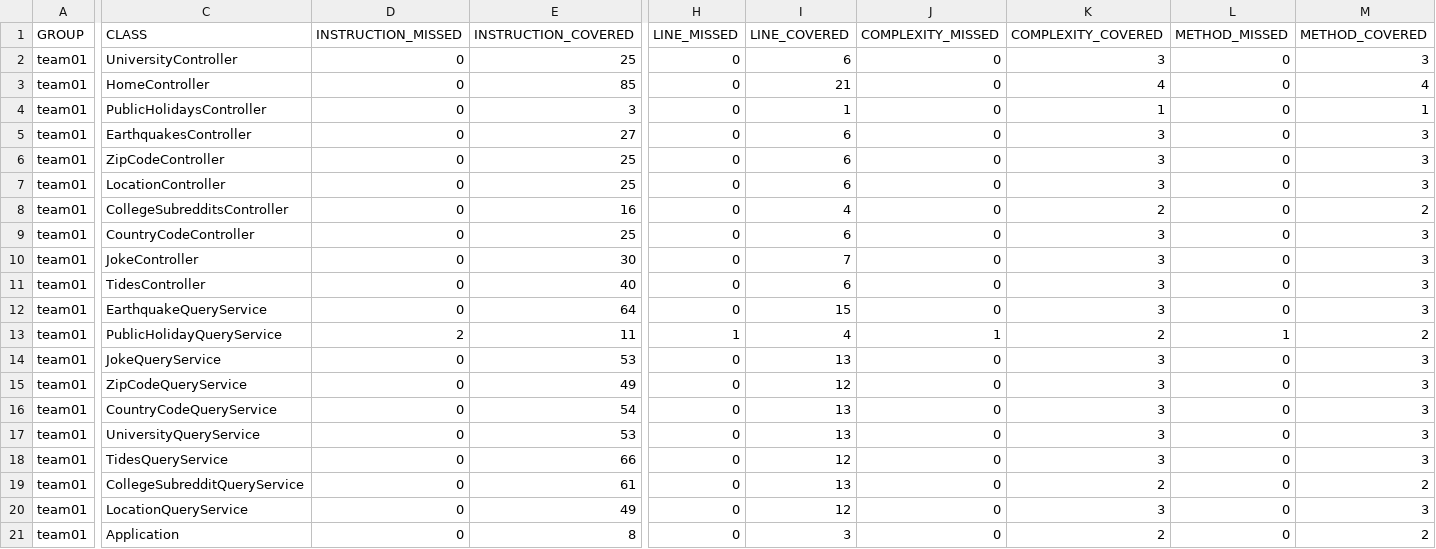
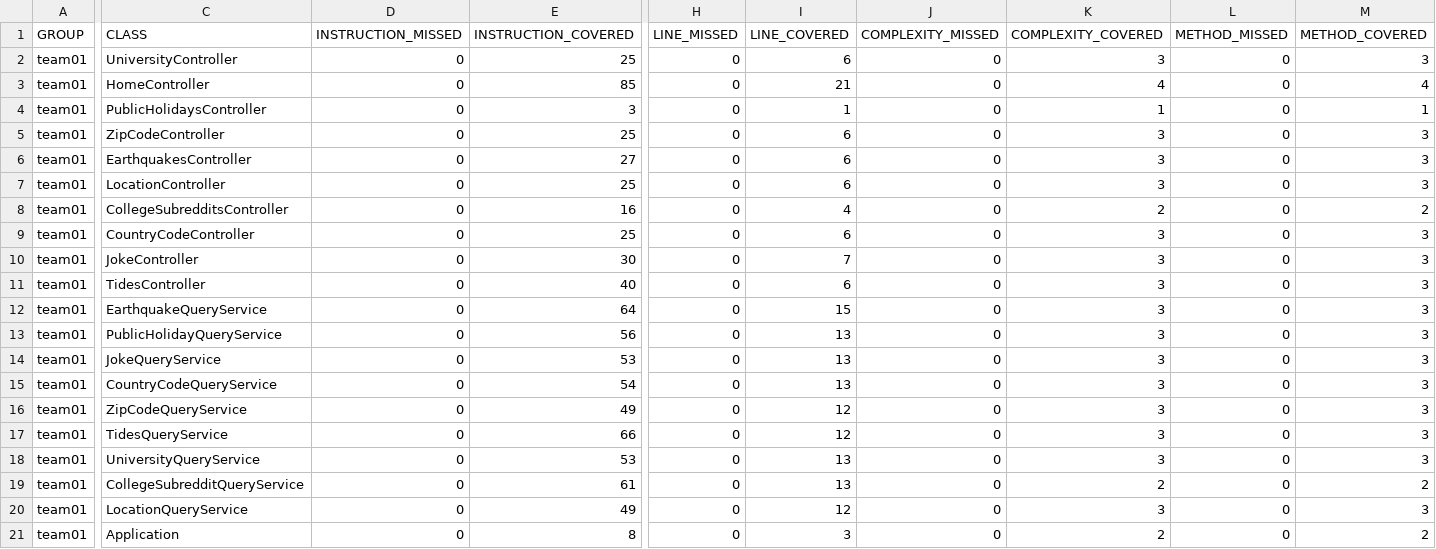
Before and after one commit to ucsb-cs156-w24/team01-w24-4pm-3, a CSV file: jacoco/jacoco.csv, drawn as a sheet; only a part is shown, gaps mark what is left out; the diff names each change by its address in the sheet, - before the commit and + after, or states it on an @@ line.

Commit message:
Deploying to gh-pages from @ ucsb-cs156-w24/team01-w24-4pm-3@0b7379f06cfaae69d16758197e742820a2e7a134 🚀

```diff
--- a/jacoco/jacoco.csv
+++ b/jacoco/jacoco.csv
@@ row 6 moved to row 5: team01 @@
-D13 (INSTRUCTION_MISSED): 2
+D13 (INSTRUCTION_MISSED): 0
-E13 (INSTRUCTION_COVERED): 11
+E13 (INSTRUCTION_COVERED): 56
-H13 (LINE_MISSED): 1
+H13 (LINE_MISSED): 0
-I13 (LINE_COVERED): 4
+I13 (LINE_COVERED): 13
-J13 (COMPLEXITY_MISSED): 1
+J13 (COMPLEXITY_MISSED): 0
-K13 (COMPLEXITY_COVERED): 2
+K13 (COMPLEXITY_COVERED): 3
-L13 (METHOD_MISSED): 1
+L13 (METHOD_MISSED): 0
-M13 (METHOD_COVERED): 2
+M13 (METHOD_COVERED): 3
@@ row 16 moved to row 15: team01 @@
@@ row 18 moved to row 17: team01 @@
```
Also changed, not shown: 8 other files.
